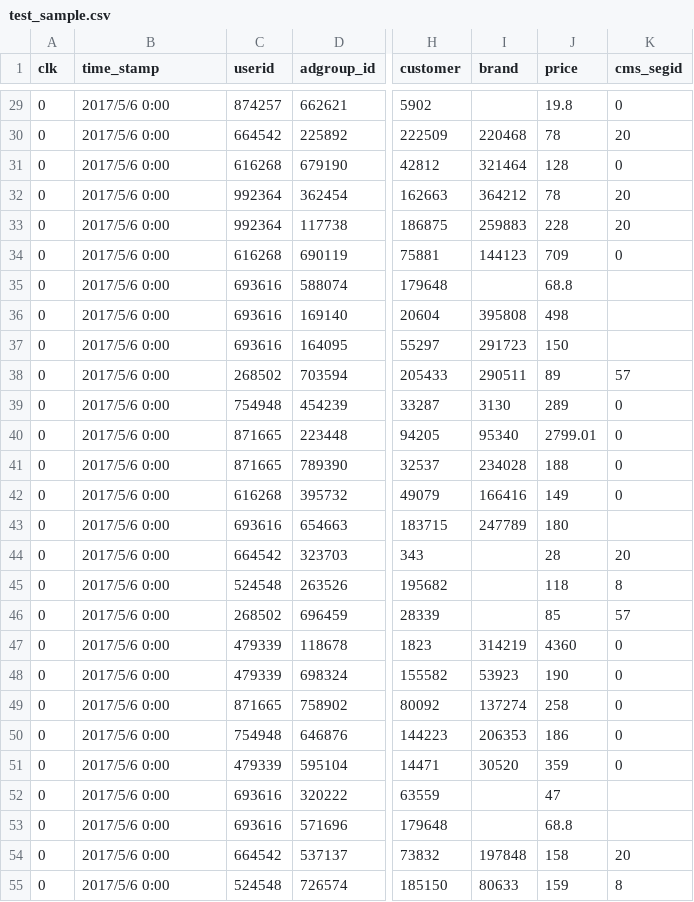
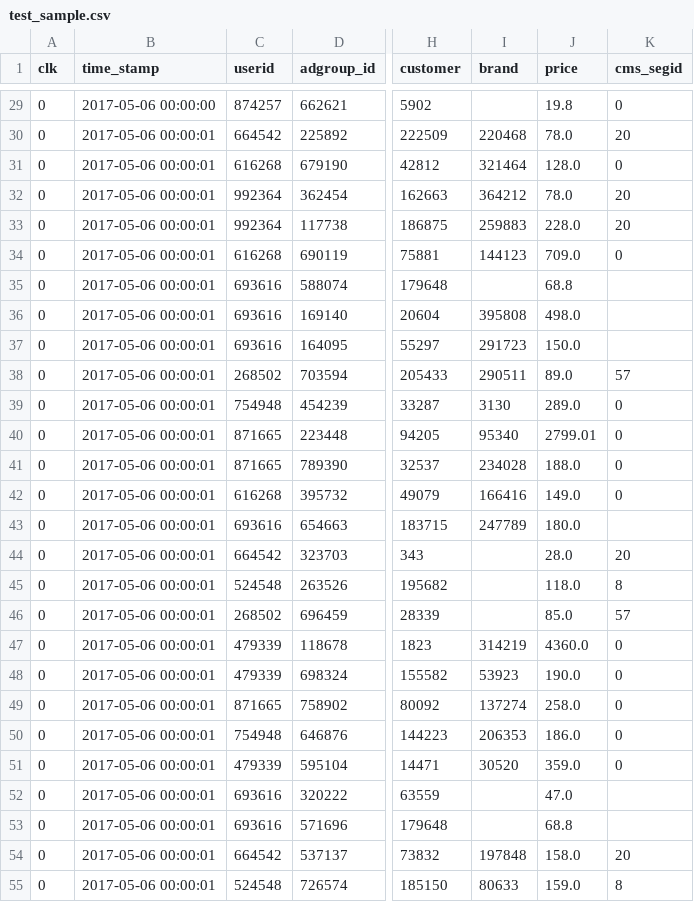
Before and after one commit to reczoo/FuxiCTR, a CSV file: data/tiny_csv/test_sample.csv, drawn as a sheet; only a part is shown, gaps mark what is left out; the diff covers the shown part only; the diff names each change by its address in the sheet, - before the commit and + after, or states it on an @@ line.

```diff
--- a/data/tiny_csv/test_sample.csv
+++ b/data/tiny_csv/test_sample.csv
-B29 (time_stamp): 2017/5/6 0:00
+B29 (time_stamp): 2017-05-06 00:00:00
-B30:B55 (time_stamp): 2017/5/6 0:00
+B30:B55 (time_stamp): 2017-05-06 00:00:01
-J30 (price): 78
+J30 (price): 78.0
-J31 (price): 128
+J31 (price): 128.0
-J32 (price): 78
+J32 (price): 78.0
-J33 (price): 228
+J33 (price): 228.0
-J34 (price): 709
+J34 (price): 709.0
-J36 (price): 498
+J36 (price): 498.0
-J37 (price): 150
+J37 (price): 150.0
-J38 (price): 89
+J38 (price): 89.0
-J39 (price): 289
+J39 (price): 289.0
-J41 (price): 188
+J41 (price): 188.0
-J42 (price): 149
+J42 (price): 149.0
-J43 (price): 180
+J43 (price): 180.0
-J44 (price): 28
+J44 (price): 28.0
-J45 (price): 118
+J45 (price): 118.0
-J46 (price): 85
+J46 (price): 85.0
-J47 (price): 4360
+J47 (price): 4360.0
-J48 (price): 190
+J48 (price): 190.0
-J49 (price): 258
+J49 (price): 258.0
-J50 (price): 186
+J50 (price): 186.0
-J51 (price): 359
+J51 (price): 359.0
-J52 (price): 47
+J52 (price): 47.0
-J54 (price): 158
+J54 (price): 158.0
-J55 (price): 159
+J55 (price): 159.0
```
Also changed, not shown: 134 edited cells elsewhere in this file, 15 other files.
